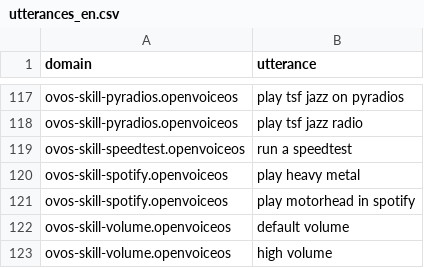
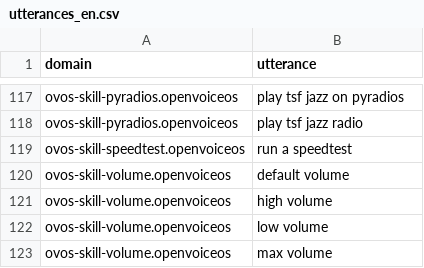
Before and after one commit to OpenVoiceOS/lang-support-tracker, a CSV file: skills/utterances_en.csv, drawn as a sheet; only a part is shown, gaps mark what is left out; the shorter side is filled out with more unchanged rows; the diff names each change by its address in the sheet, - before the commit and + after, or states it on an @@ line.

```diff
--- a/skills/utterances_en.csv
+++ b/skills/utterances_en.csv
-row 120: ovos-skill-spotify.openvoiceos | play heavy metal
-row 121: ovos-skill-spotify.openvoiceos | play motorhead in spotify
```
Also changed, not shown: skills/intents_da.csv, skills/intents_de.csv, 9 other files.
